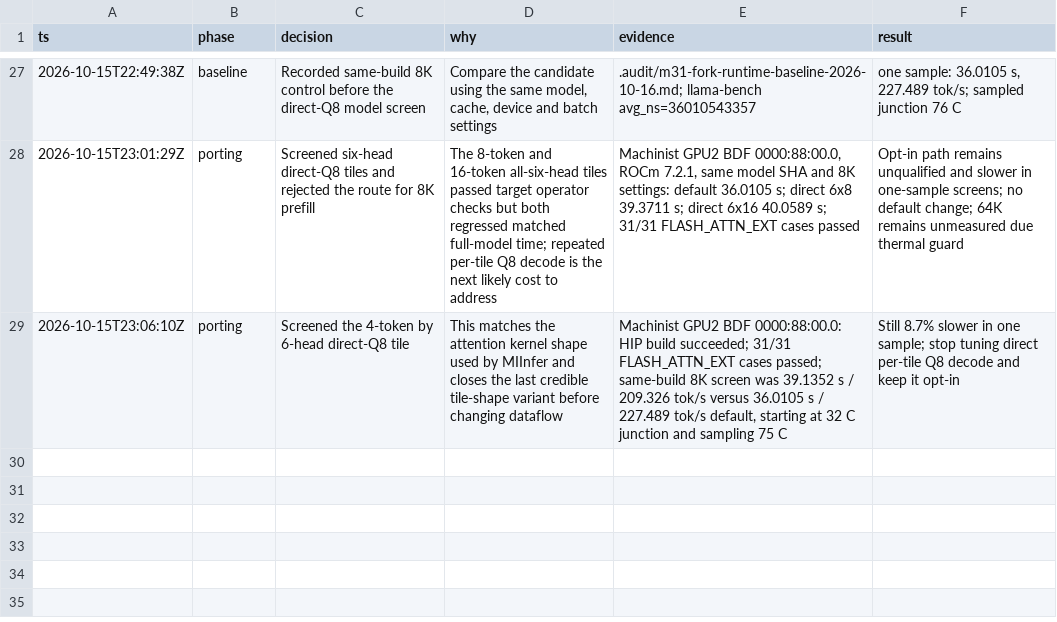
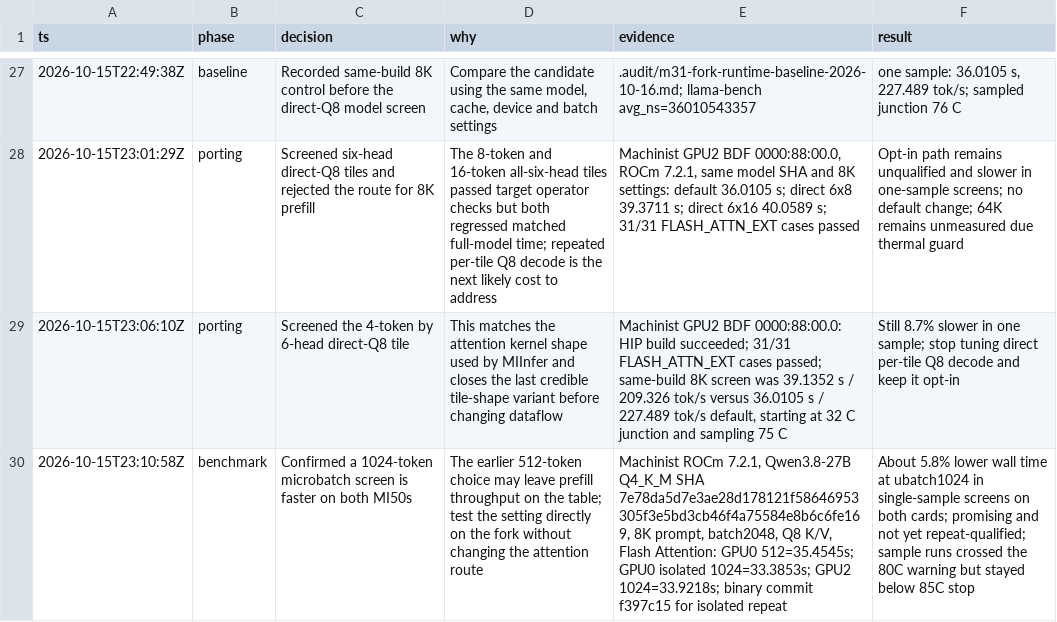
Before and after one commit to GionaGranchelli/llama.cpp, a TSV file: .audit/m31-fork-campaign.tsv, drawn as a sheet; only a part is shown, gaps mark what is left out; the diff names each change by its address in the sheet, - before the commit and + after, or states it on an @@ line.

Commit message:
docs: record larger microbatch screen

```diff
--- a/.audit/m31-fork-campaign.tsv
+++ b/.audit/m31-fork-campaign.tsv
+row 30: 2026-10-15T23:10:58Z | benchmark | Confirmed a 1024-token microbatch screen is faster on both MI50s | The earlier 512-token choice may leave prefill throughput on the table; test the setting directly on the fork without changing the attention route | Machinist ROCm 7.2.1, Qwen3.8-27B Q4_K_M SHA 7e78da5d7e3ae28d178121f58646953305f3e5bd3cb46f4a75584e8b6c6fe169, 8K prompt, batch2048, Q8 K/V, Flash Attention: GPU0 512=35.4545s; GPU0 isolated 1024=33.3853s; GPU2 1024=33.9218s; binary commit f397c15 for isolated repeat | About 5.8% lower wall time at ubatch1024 in single-sample screens on both cards; promising and not yet repeat-qualified; sample runs crossed the 80C warning but stayed below 85C stop
```
Also changed, not shown: 1 other file.
